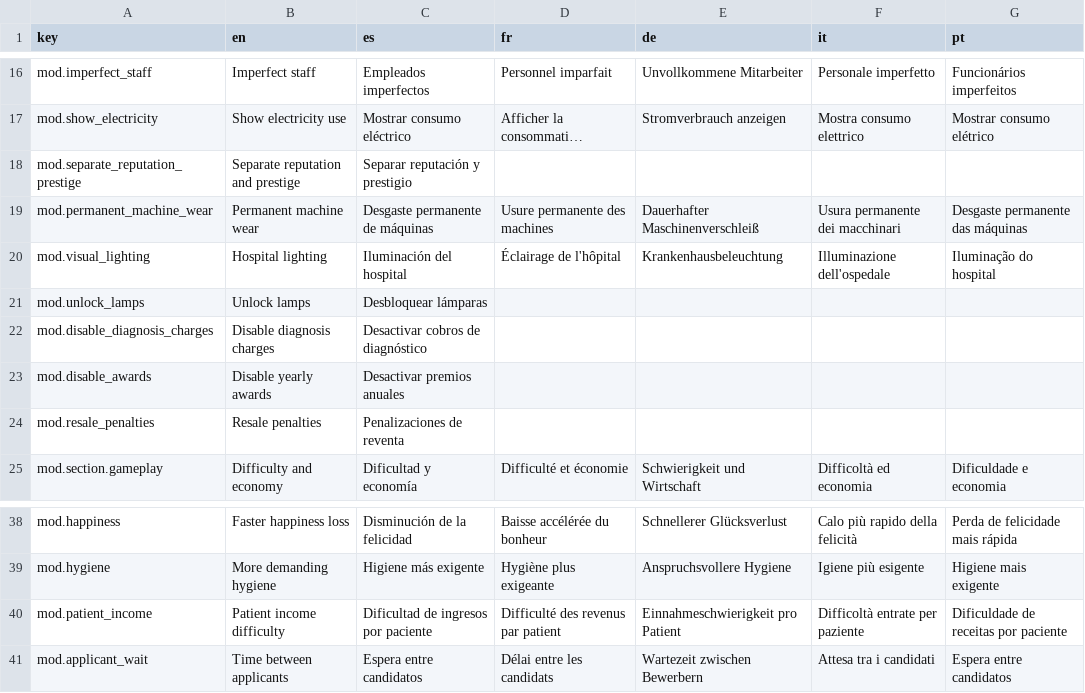
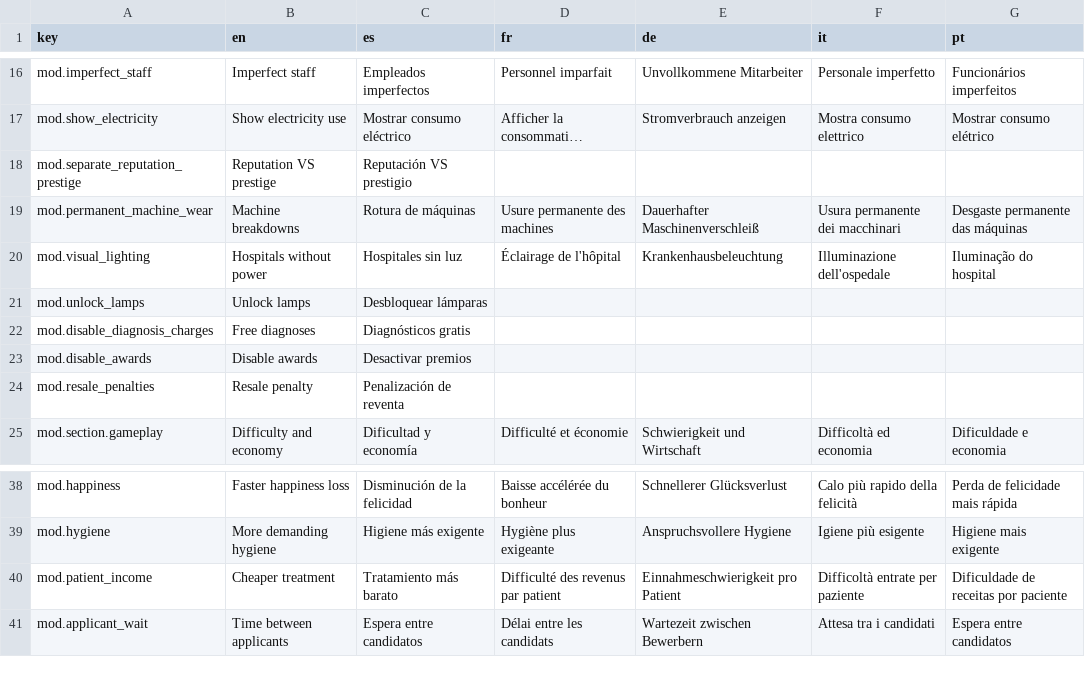
Before and after one commit to Xuxotron/UnderPressure, a CSV file: translations.csv, drawn as a sheet; only a part is shown, gaps mark what is left out; long unchanged cells end in …; the diff names each change by its address in the sheet, - before the commit and + after, or states it on an @@ line.

```diff
--- a/translations.csv
+++ b/translations.csv
-B18 (en): Separate reputation and prestige
+B18 (en): Reputation VS prestige
-C18 (es): Separar reputación y prestigio
+C18 (es): Reputación VS prestigio
-B19 (en): Permanent machine wear
+B19 (en): Machine breakdowns
-C19 (es): Desgaste permanente de máquinas
+C19 (es): Rotura de máquinas
-B20 (en): Hospital lighting
+B20 (en): Hospitals without power
-C20 (es): Iluminación del hospital
+C20 (es): Hospitales sin luz
-B22 (en): Disable diagnosis charges
+B22 (en): Free diagnoses
-C22 (es): Desactivar cobros de diagnóstico
+C22 (es): Diagnósticos gratis
-B23 (en): Disable yearly awards
+B23 (en): Disable awards
-C23 (es): Desactivar premios anuales
+C23 (es): Desactivar premios
-B24 (en): Resale penalties
+B24 (en): Resale penalty
-C24 (es): Penalizaciones de reventa
+C24 (es): Penalización de reventa
-B40 (en): Patient income difficulty
+B40 (en): Cheaper treatment
-C40 (es): Dificultad de ingresos por paciente
+C40 (es): Tratamiento más barato
```
Also changed, not shown: 2 other files.
